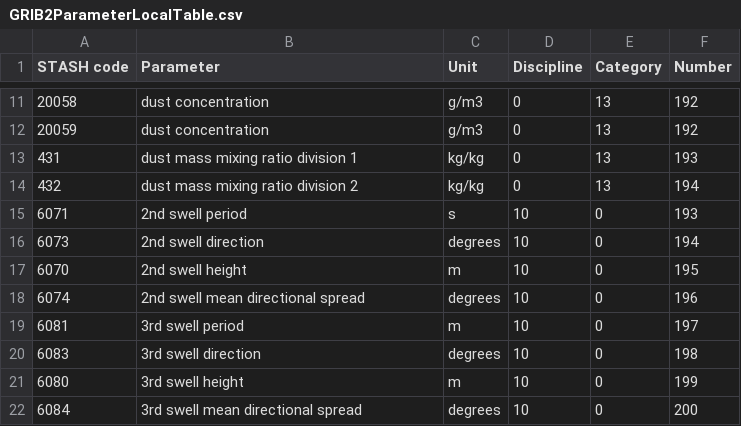
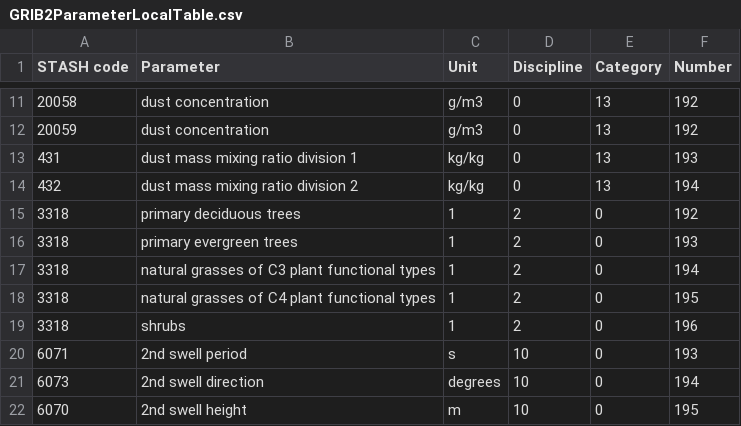
Before and after one commit to MetOffice/localTables-GRIB-BUFR, a CSV file: grib/grib2/GRIB2ParameterLocalTable.csv, drawn as a sheet; only a part is shown, gaps mark what is left out; the shorter side is filled out with more unchanged rows.

Commit message:
Update GRIB2ParameterLocalTable.csv (#29)
Add local codes for 5 Leaf Area Index parameters.

```diff
--- a/grib/grib2/GRIB2ParameterLocalTable.csv
+++ b/grib/grib2/GRIB2ParameterLocalTable.csv
@@ -14,2 +14,7 @@ STASH code,Parameter,Unit,Discipline,Category,Number
 432,dust mass mixing ratio division 2,kg/kg,0,13,194
+3318,primary deciduous trees,1,2,0,192
+3318,primary evergreen trees,1,2,0,193
+3318,natural grasses of C3 plant functional types,1,2,0,194
+3318,natural grasses of C4 plant functional types,1,2,0,195
+3318,shrubs,1,2,0,196
 6071,2nd swell period,s,10,0,193
```
